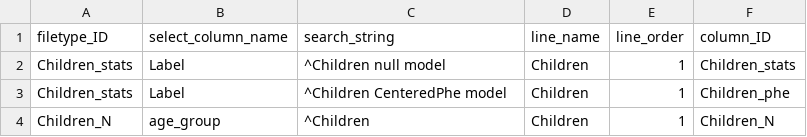
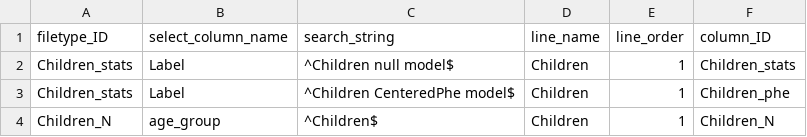
Before and after one commit to olsonac/extract_table_from_data, a CSV file: children_functions_line_control_file.csv, drawn as a sheet.

```diff
--- a/children_functions_line_control_file.csv
+++ b/children_functions_line_control_file.csv
@@ -1,4 +1,4 @@
 filetype_ID,select_column_name,search_string,line_name,line_order,column_ID
-Children_stats,Label,^Children null model,Children,1,Children_stats
-Children_stats,Label,^Children CenteredPhe model,Children,1,Children_phe
-Children_N,age_group,^Children,Children,1,Children_N
+Children_stats,Label,^Children null model$,Children,1,Children_stats
+Children_stats,Label,^Children CenteredPhe model$,Children,1,Children_phe
+Children_N,age_group,^Children$,Children,1,Children_N
```
Also changed, not shown: adult_functions_line_control_file.csv, es_sum_file_control_file.csv, 15 other files.
